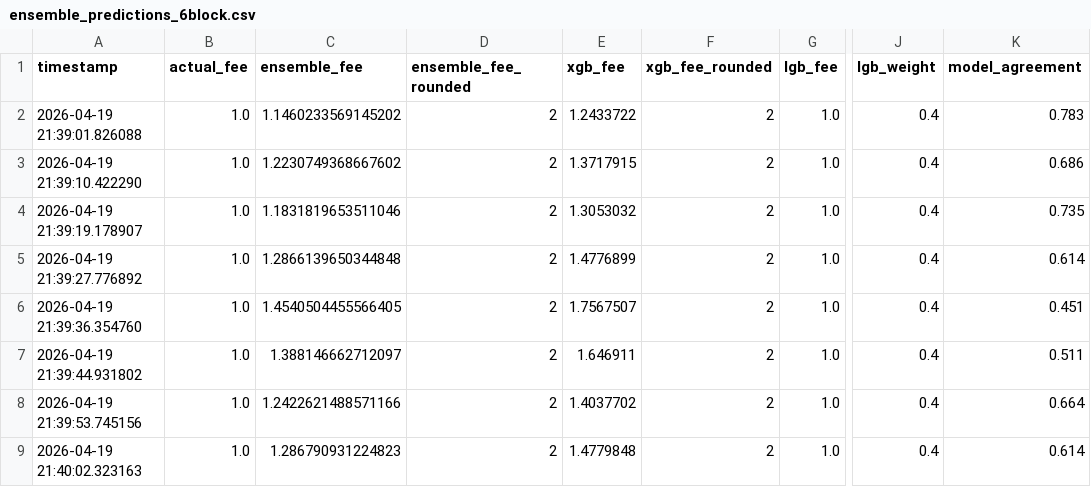
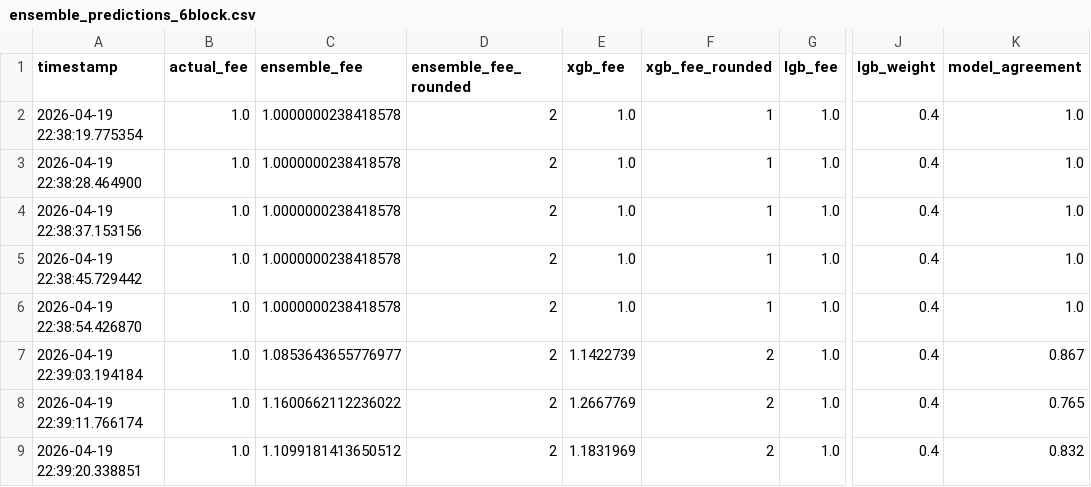
Before and after one commit to CUBOPLUS-BTC/bitcoin-mempool-fee-predictor, a CSV file: models/ensemble_predictions_6block.csv, drawn as a sheet; only a part is shown, gaps mark what is left out; the diff names each change by its address in the sheet, - before the commit and + after, or states it on an @@ line.

```diff
--- a/models/ensemble_predictions_6block.csv
+++ b/models/ensemble_predictions_6block.csv
-A2 (timestamp): 2026-04-19 21:39:01.826088
+A2 (timestamp): 2026-04-19 22:38:19.775354
-C2 (ensemble_fee): 1.1460233569145202
+C2 (ensemble_fee): 1.0000000238418578
-E2 (xgb_fee): 1.2433722
+E2 (xgb_fee): 1.0
-F2:F6 (xgb_fee_rounded): 2
+F2:F6 (xgb_fee_rounded): 1
-K2 (model_agreement): 0.783
+K2 (model_agreement): 1.0
-A3 (timestamp): 2026-04-19 21:39:10.422290
+A3 (timestamp): 2026-04-19 22:38:28.464900
-C3 (ensemble_fee): 1.2230749368667602
+C3 (ensemble_fee): 1.0000000238418578
-E3 (xgb_fee): 1.3717915
+E3 (xgb_fee): 1.0
-K3 (model_agreement): 0.686
+K3 (model_agreement): 1.0
-A4 (timestamp): 2026-04-19 21:39:19.178907
+A4 (timestamp): 2026-04-19 22:38:37.153156
-C4 (ensemble_fee): 1.1831819653511046
+C4 (ensemble_fee): 1.0000000238418578
-E4 (xgb_fee): 1.3053032
+E4 (xgb_fee): 1.0
-K4 (model_agreement): 0.735
+K4 (model_agreement): 1.0
-A5 (timestamp): 2026-04-19 21:39:27.776892
+A5 (timestamp): 2026-04-19 22:38:45.729442
-C5 (ensemble_fee): 1.2866139650344848
+C5 (ensemble_fee): 1.0000000238418578
-E5 (xgb_fee): 1.4776899
+E5 (xgb_fee): 1.0
-K5 (model_agreement): 0.614
+K5 (model_agreement): 1.0
-A6 (timestamp): 2026-04-19 21:39:36.354760
+A6 (timestamp): 2026-04-19 22:38:54.426870
-C6 (ensemble_fee): 1.4540504455566405
+C6 (ensemble_fee): 1.0000000238418578
-E6 (xgb_fee): 1.7567507
+E6 (xgb_fee): 1.0
-K6 (model_agreement): 0.451
+K6 (model_agreement): 1.0
-A7 (timestamp): 2026-04-19 21:39:44.931802
+A7 (timestamp): 2026-04-19 22:39:03.194184
-C7 (ensemble_fee): 1.388146662712097
+C7 (ensemble_fee): 1.0853643655776977
-E7 (xgb_fee): 1.646911
+E7 (xgb_fee): 1.1422739
-K7 (model_agreement): 0.511
+K7 (model_agreement): 0.867
-A8 (timestamp): 2026-04-19 21:39:53.745156
+A8 (timestamp): 2026-04-19 22:39:11.766174
-C8 (ensemble_fee): 1.2422621488571166
+C8 (ensemble_fee): 1.1600662112236022
-E8 (xgb_fee): 1.4037702
+E8 (xgb_fee): 1.2667769
-K8 (model_agreement): 0.664
+K8 (model_agreement): 0.765
-A9 (timestamp): 2026-04-19 21:40:02.323163
+A9 (timestamp): 2026-04-19 22:39:20.338851
-C9 (ensemble_fee): 1.286790931224823
+C9 (ensemble_fee): 1.1099181413650512
-E9 (xgb_fee): 1.4779848
+E9 (xgb_fee): 1.1831969
-K9 (model_agreement): 0.614
+K9 (model_agreement): 0.832
```
Also changed, not shown: models/ensemble_predictions_1block.csv, models/ensemble_predictions_3block.csv, 16 other files.
